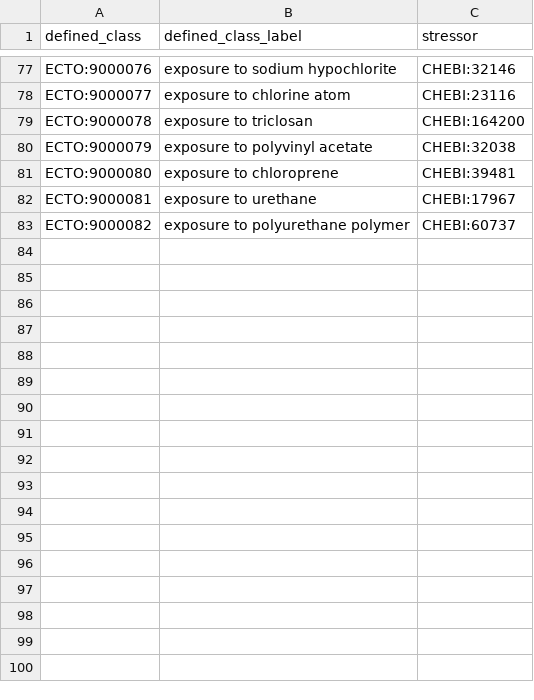
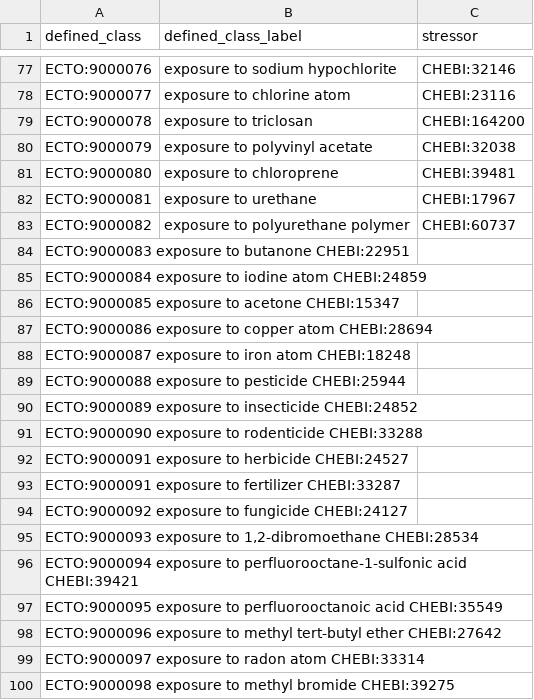
Before and after one commit to EnvironmentOntology/environmental-exposure-ontology, a TSV file: src/patterns/data/default/exposure_to_chemical.tsv, drawn as a sheet; only a part is shown, gaps mark what is left out.

Commit message:
Update exposure_to_chemical.tsv

```diff
--- a/src/patterns/data/default/exposure_to_chemical.tsv
+++ b/src/patterns/data/default/exposure_to_chemical.tsv
@@ -83 +83,18 @@ ECTO:9000081	exposure to urethane	CHEBI:17967
 ECTO:9000082	exposure to polyurethane polymer	CHEBI:60737
+ECTO:9000083  exposure to butanone  CHEBI:22951
+ECTO:9000084  exposure to iodine atom CHEBI:24859
+ECTO:9000085  exposure to acetone CHEBI:15347
+ECTO:9000086  exposure to copper atom CHEBI:28694
+ECTO:9000087  exposure to iron atom CHEBI:18248
+ECTO:9000088  exposure to pesticide CHEBI:25944
+ECTO:9000089  exposure to insecticide CHEBI:24852
+ECTO:9000090  exposure to rodenticide CHEBI:33288
+ECTO:9000091  exposure to herbicide CHEBI:24527
+ECTO:9000091  exposure to fertilizer  CHEBI:33287
+ECTO:9000092  exposure to fungicide CHEBI:24127
+ECTO:9000093  exposure to 1,2-dibromoethane CHEBI:28534
+ECTO:9000094  exposure to perfluorooctane-1-sulfonic acid CHEBI:39421
+ECTO:9000095  exposure to perfluorooctanoic acid  CHEBI:35549
+ECTO:9000096  exposure to methyl tert-butyl ether CHEBI:27642
+ECTO:9000097  exposure to radon atom  CHEBI:33314
+ECTO:9000098  exposure to methyl bromide  CHEBI:39275
```
